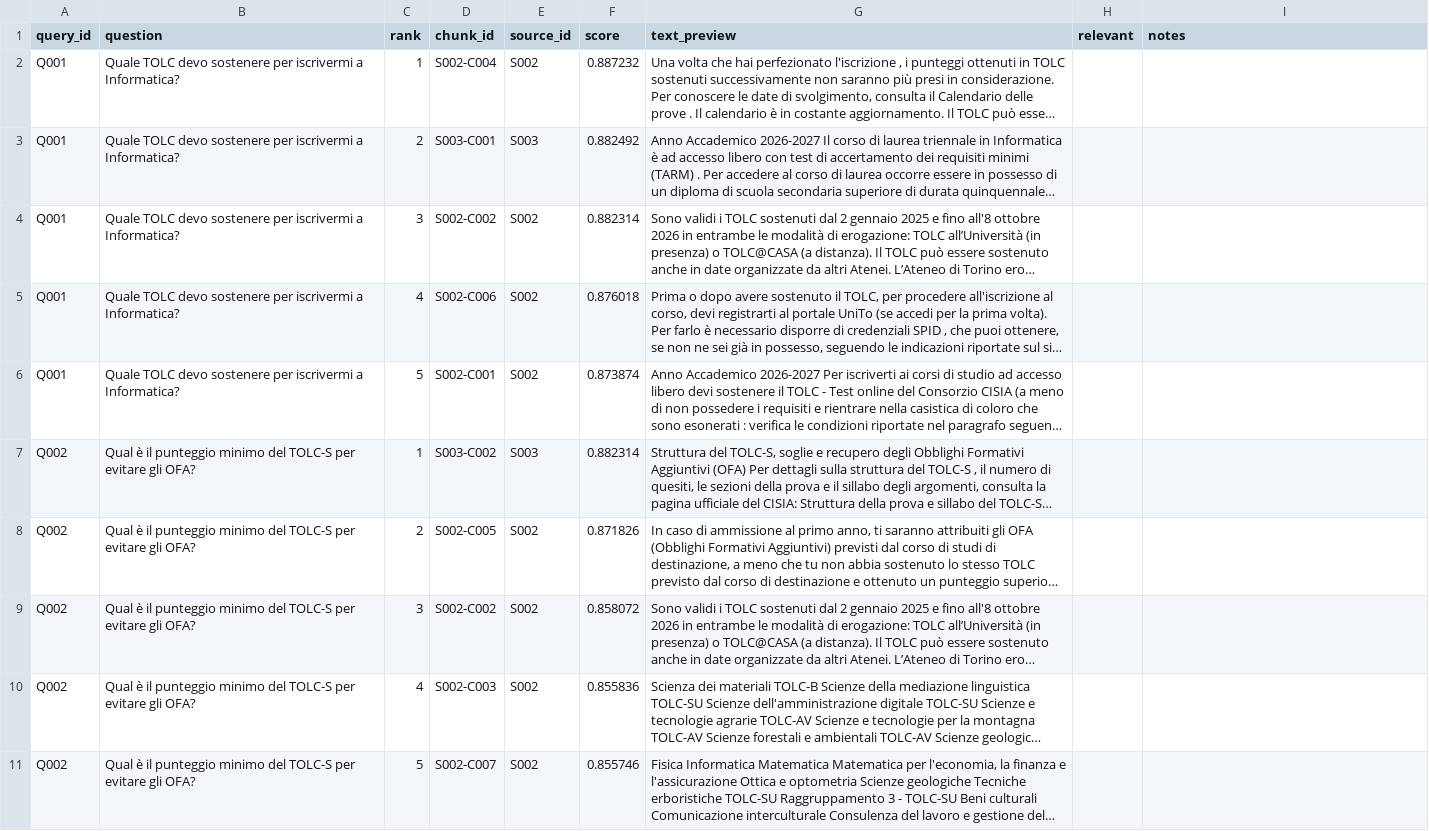
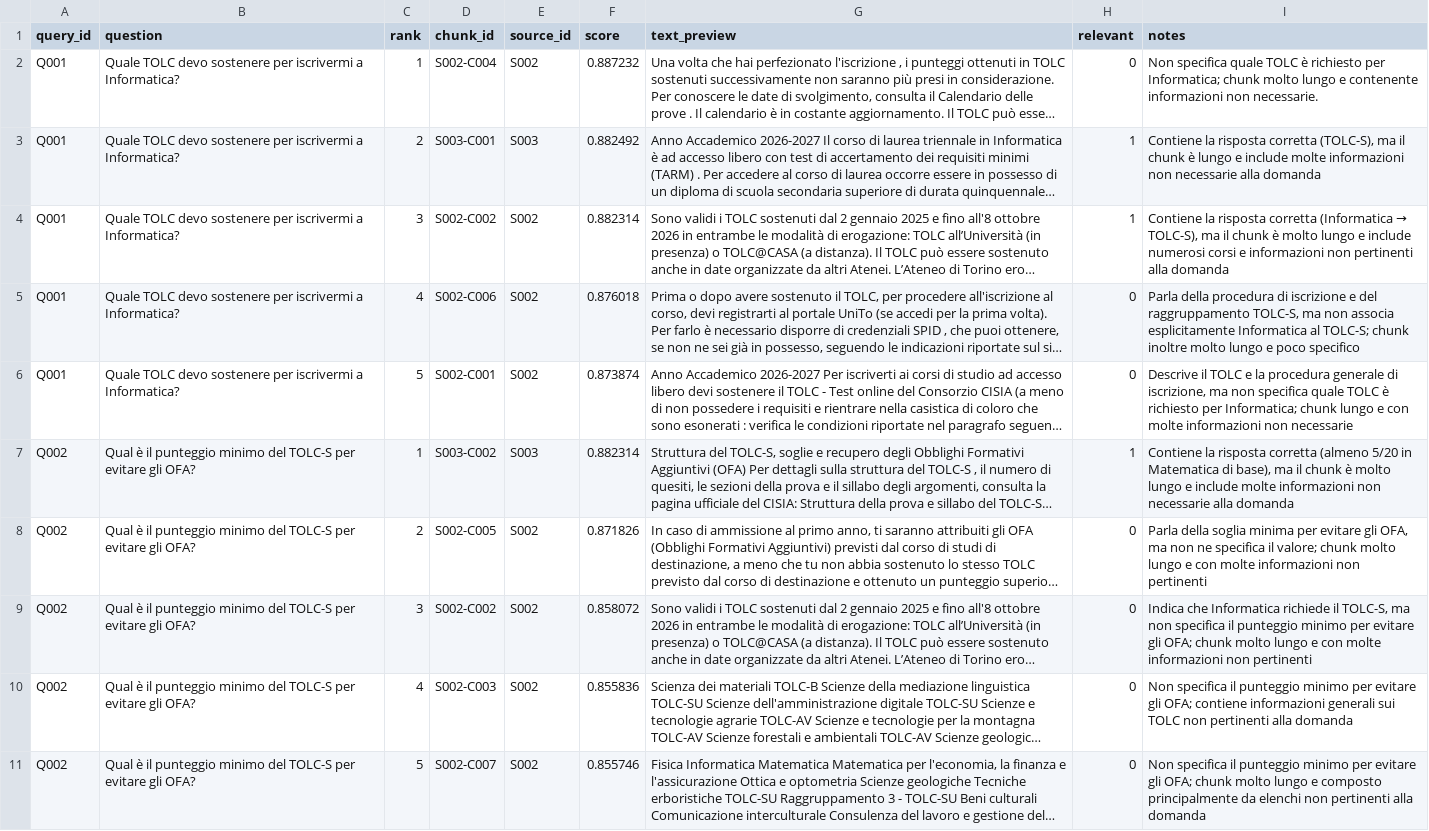
Before and after one commit to soniaxhepa/unito-guide, a CSV file: data/evaluation/retrieval_candidates.csv, drawn as a sheet; only a part is shown; long unchanged cells end in …; the diff covers the shown part only; the diff names each change by its address in the sheet, - before the commit and + after, or states it on an @@ line.

Commit message:
Save retrieval evaluation progress

```diff
--- a/data/evaluation/retrieval_candidates.csv
+++ b/data/evaluation/retrieval_candidates.csv
-H2 (relevant): (empty)
+H2 (relevant): 0
-I2 (notes): (empty)
+I2 (notes): Non specifica quale TOLC è richiesto per Informatica; chunk molto lungo e contenente informazioni non necessarie.
-H3:H4 (relevant): (empty)
+H3:H4 (relevant): 1
-I3 (notes): (empty)
+I3 (notes): Contiene la risposta corretta (TOLC-S), ma il chunk è lungo e include molte informazioni non necessarie alla domanda
@@ I4 (notes): (empty) → Contiene la risposta corretta (Informatica → TOLC-S), ma il chunk è molto lungo e include numerosi corsi e informazioni non pertinenti alla domanda @@
-H5:H6 (relevant): (empty)
+H5:H6 (relevant): 0
-I5 (notes): (empty)
+I5 (notes): Parla della procedura di iscrizione e del raggruppamento TOLC-S, ma non associa esplicitamente Informatica al TOLC-S; chunk inoltre molto lungo e poco specifico
-I6 (notes): (empty)
+I6 (notes): Descrive il TOLC e la procedura generale di iscrizione, ma non specifica quale TOLC è richiesto per Informatica; chunk lungo e con molte informazioni non necessarie
-H7 (relevant): (empty)
+H7 (relevant): 1
-I7 (notes): (empty)
+I7 (notes): Contiene la risposta corretta (almeno 5/20 in Matematica di base), ma il chunk è molto lungo e include molte informazioni non necessarie alla domanda
-H8:H11 (relevant): (empty)
+H8:H11 (relevant): 0
-I8 (notes): (empty)
+I8 (notes): Parla della soglia minima per evitare gli OFA, ma non ne specifica il valore; chunk molto lungo e con molte informazioni non pertinenti
-I9 (notes): (empty)
+I9 (notes): Indica che Informatica richiede il TOLC-S, ma non specifica il punteggio minimo per evitare gli OFA; chunk molto lungo e con molte informazioni non pertinenti
-I10 (notes): (empty)
+I10 (notes): Non specifica il punteggio minimo per evitare gli OFA; contiene informazioni generali sui TOLC non pertinenti alla domanda
-I11 (notes): (empty)
+I11 (notes): Non specifica il punteggio minimo per evitare gli OFA; chunk molto lungo e composto principalmente da elenchi non pertinenti alla domanda
```
Also changed, not shown: 20 edited cells elsewhere in this file, data/evaluation/retrieval_questions.csv.
